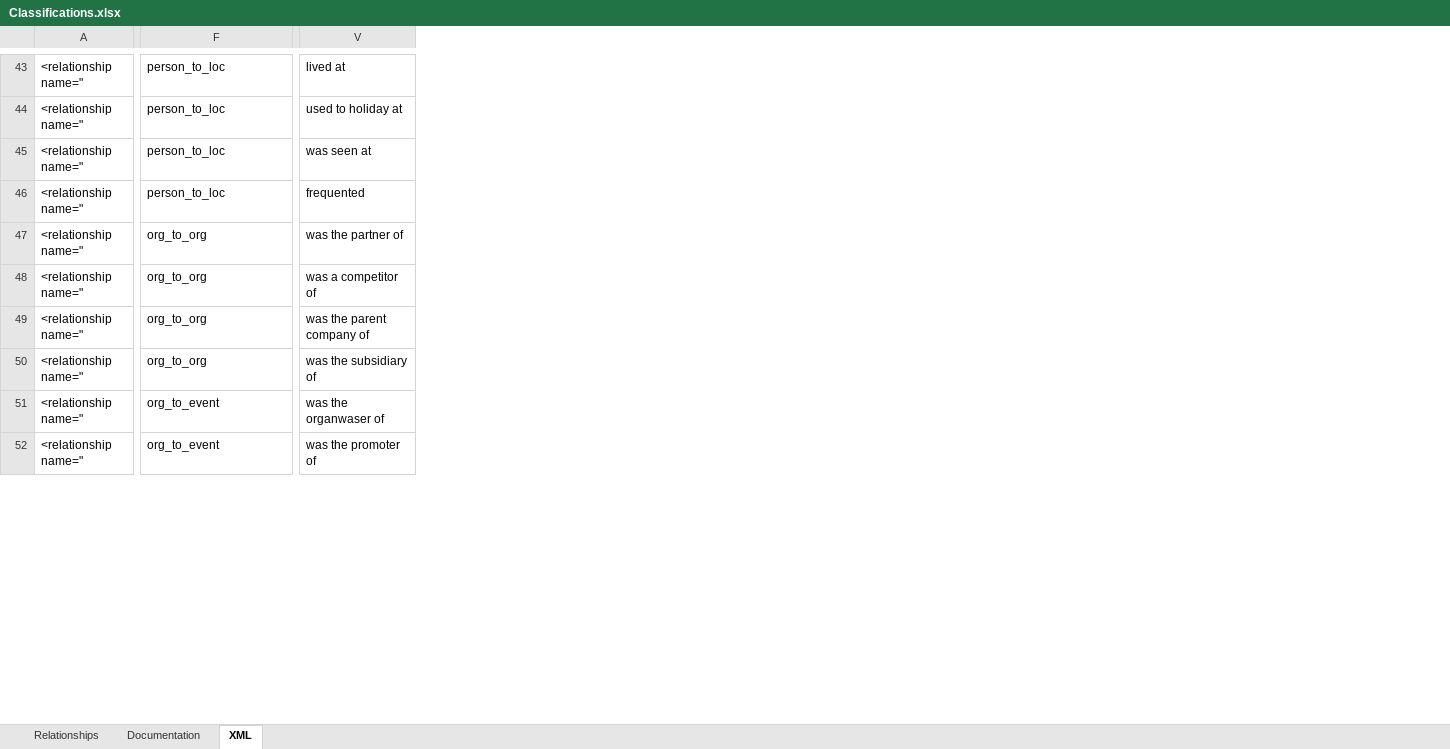
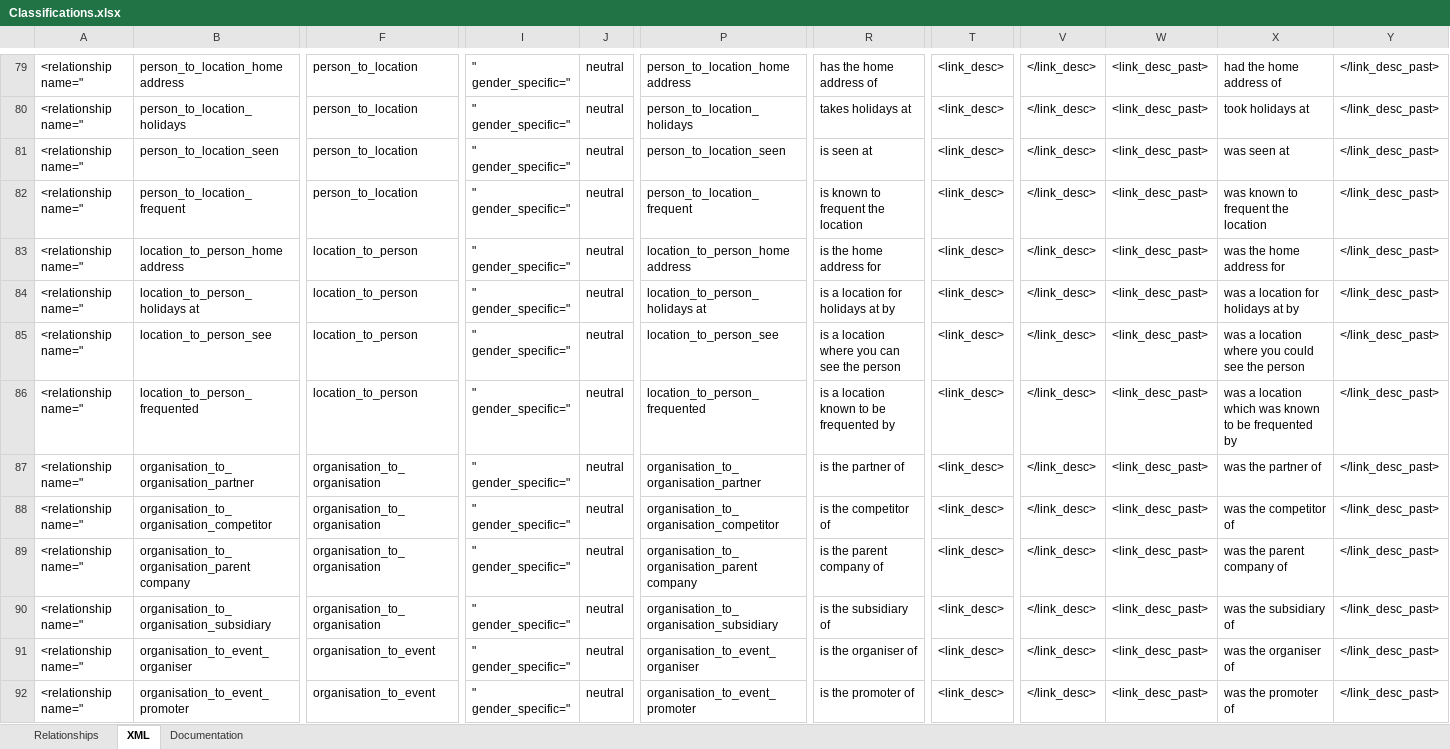
Before and after one commit to sashaagafonoff/peoplemap, an Excel workbook: MASTER/Classifications.xlsx, sheet XML, drawn as a sheet; only a part is shown, gaps mark what is left out; values as stored, in another font and other column widths than the file's, no borders; addresses are those after the commit; rows hold the shown columns only; the diff covers the shown part only; the diff names each change by its address in the sheet, - before the commit and + after, or states it on an @@ line.

Commit message:
Updated visualisations with vector icons for different node types; updated approach to linking to present bi-directional links for more fluid/intuitive link creation; added descriptive link forms to make directionality of links much clearer; simplified related nodes list (for review in search implementation, plus results need to be placed in a sortable table); added cross-node type linking test to selenium tests.

```diff
--- a/MASTER/Classifications.xlsx (sheet XML)
+++ b/MASTER/Classifications.xlsx (sheet XML)
@@ sheet tab order changed: Relationships | XML | Documentation @@
+column B, rows 79-82: person_to_location_home address | person_to_location_holidays | person_to_location_seen | person_to_location_frequent; rows 87-92: organisation_to_organisation_partner | organisation_to_organisation_competitor | organisation_to_organisation_parent company | organisation_to_organisation_subsidiary | organisation_to_event_organiser | organisation_to_event_promoter
+column I, rows 79-82: all " gender_specific="; rows 87-92: all " gender_specific="
+column J, rows 79-82: all neutral; rows 87-92: all neutral
+column P, rows 79-82: person_to_location_home address | person_to_location_holidays | person_to_location_seen | person_to_location_frequent; rows 87-92: organisation_to_organisation_partner | organisation_to_organisation_competitor | organisation_to_organisation_parent company | organisation_to_organisation_subsidiary | organisation_to_event_organiser | organisation_to_event_promoter
+column R, rows 79-82: has the home address of | takes holidays at | is seen at | is known to frequent the location; rows 87-92: is the partner of | is the competitor of | is the parent company of | is the subsidiary of | is the organiser of | is the promoter of
+column T, rows 79-82: all <link_desc>; rows 87-92: all <link_desc>
+column V, rows 79-82: all </link_desc>; rows 87-92: all </link_desc>
+column W, rows 79-82: all <link_desc_past>; rows 87-92: all <link_desc_past>
+column Y, rows 79-82: all </link_desc_past>; rows 87-92: all </link_desc_past>
-F79:F82: person_to_loc
+F79:F82: person_to_location
-X79: lived at
+X79: had the home address of
-X80: used to holiday at
+X80: took holidays at
-X82: frequented
+X82: was known to frequent the location
+row 83: <relationship name=" | location_to_person_home address | location_to_person | " gender_specific=" | neutral | location_to_person_home address | is the home address for | <link_desc> | </link_desc> | <link_desc_past> | was the home address for | </link_desc_past>
+row 84: <relationship name=" | location_to_person_holidays at | location_to_person | " gender_specific=" | neutral | location_to_person_holidays at | is a location for holidays at by | <link_desc> | </link_desc> | <link_desc_past> | was a location for holidays at by | </link_desc_past>
+row 85: <relationship name=" | location_to_person_see | location_to_person | " gender_specific=" | neutral | location_to_person_see | is a location where you can see the person | <link_desc> | </link_desc> | <link_desc_past> | was a location where you could see the person | </link_desc_past>
+row 86: <relationship name=" | location_to_person_frequented | location_to_person | " gender_specific=" | neutral | location_to_person_frequented | is a location known to be frequented by | <link_desc> | </link_desc> | <link_desc_past> | was a location which was known to be frequented by | </link_desc_past>
-F87:F90: org_to_org
+F87:F90: organisation_to_organisation
-X88: was a competitor of
+X88: was the competitor of
-F91:F92: org_to_event
+F91:F92: organisation_to_event
-X91: was the organwaser of
+X91: was the organiser of
```
Also changed, not shown: 58 added rows, 13 removed columns and 104 edited cells elsewhere in this sheet, sheet Relationships, sheet Documentation, formulas that keep their value, 21 other files.
